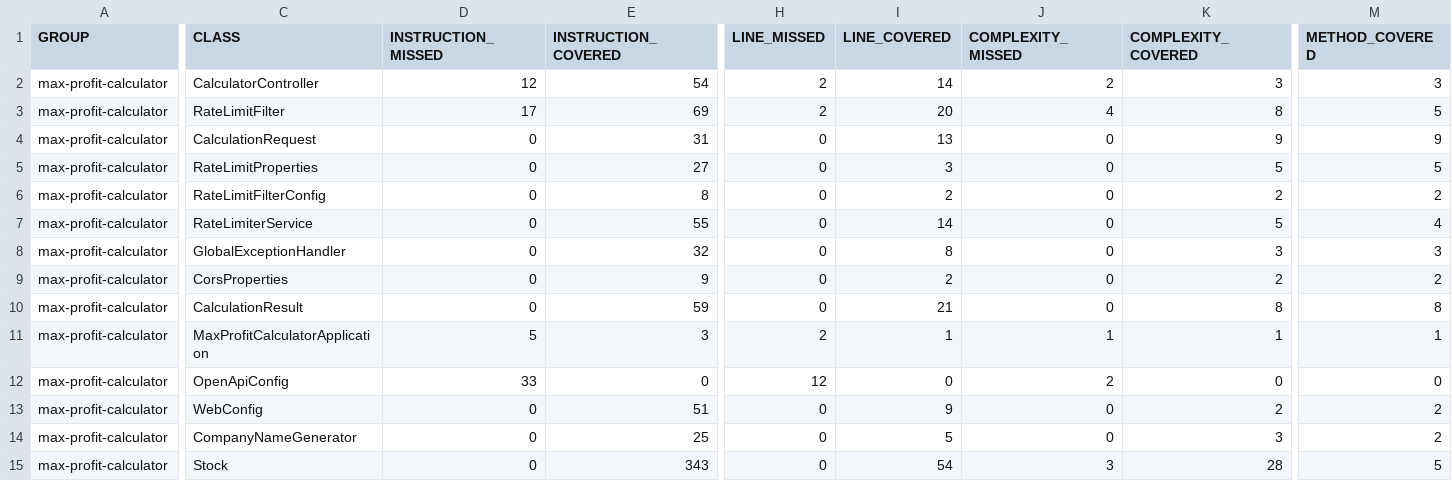
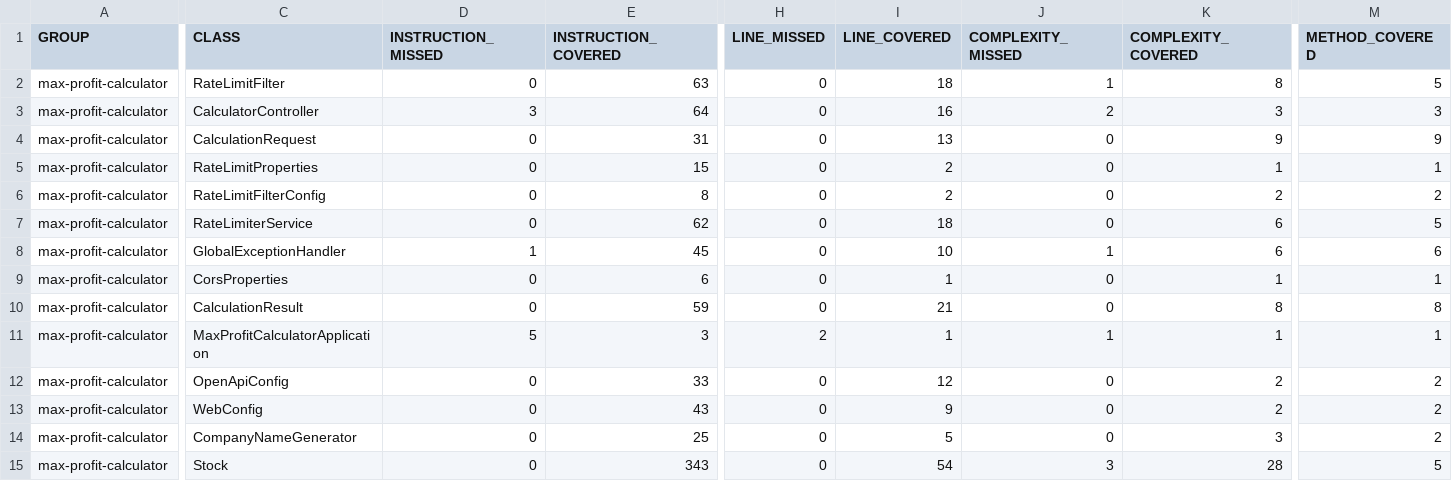
Before and after one commit to dwaned/max-profit-calculator, a CSV file: site/frontend/public/reports/jacoco/jacoco.csv, drawn as a sheet; only a part is shown, gaps mark what is left out; removed rows and columns are numbered as before the commit, all else as after; rows hold the shown columns only; the diff covers the shown part only; the diff names each change by its address in the sheet, - before the commit and + after, or states it on an @@ line.

```diff
--- a/site/frontend/public/reports/jacoco/jacoco.csv
+++ b/site/frontend/public/reports/jacoco/jacoco.csv
+row 2: max-profit-calculator | RateLimitFilter | 0 | 63 | 0 | 18 | 1 | 8 | 5
-D3 (INSTRUCTION_MISSED): 12
+D3 (INSTRUCTION_MISSED): 3
-E3 (INSTRUCTION_COVERED): 54
+E3 (INSTRUCTION_COVERED): 64
-H3 (LINE_MISSED): 2
+H3 (LINE_MISSED): 0
-I3 (LINE_COVERED): 14
+I3 (LINE_COVERED): 16
-row 3: max-profit-calculator | RateLimitFilter | 17 | 69 | 2 | 20 | 4 | 8 | 5
-E5 (INSTRUCTION_COVERED): 27
+E5 (INSTRUCTION_COVERED): 15
-I5 (LINE_COVERED): 3
+I5 (LINE_COVERED): 2
-K5 (COMPLEXITY_COVERED): 5
+K5 (COMPLEXITY_COVERED): 1
-M5 (METHOD_COVERED): 5
+M5 (METHOD_COVERED): 1
-E7 (INSTRUCTION_COVERED): 55
+E7 (INSTRUCTION_COVERED): 62
-I7 (LINE_COVERED): 14
+I7 (LINE_COVERED): 18
-K7 (COMPLEXITY_COVERED): 5
+K7 (COMPLEXITY_COVERED): 6
-M7 (METHOD_COVERED): 4
+M7 (METHOD_COVERED): 5
-D8 (INSTRUCTION_MISSED): 0
+D8 (INSTRUCTION_MISSED): 1
-E8 (INSTRUCTION_COVERED): 32
+E8 (INSTRUCTION_COVERED): 45
-I8 (LINE_COVERED): 8
+I8 (LINE_COVERED): 10
-J8 (COMPLEXITY_MISSED): 0
+J8 (COMPLEXITY_MISSED): 1
-K8 (COMPLEXITY_COVERED): 3
+K8 (COMPLEXITY_COVERED): 6
-M8 (METHOD_COVERED): 3
+M8 (METHOD_COVERED): 6
-E9 (INSTRUCTION_COVERED): 9
+E9 (INSTRUCTION_COVERED): 6
-I9 (LINE_COVERED): 2
+I9 (LINE_COVERED): 1
-K9 (COMPLEXITY_COVERED): 2
+K9 (COMPLEXITY_COVERED): 1
-M9 (METHOD_COVERED): 2
+M9 (METHOD_COVERED): 1
-D12 (INSTRUCTION_MISSED): 33
+D12 (INSTRUCTION_MISSED): 0
-E12 (INSTRUCTION_COVERED): 0
+E12 (INSTRUCTION_COVERED): 33
-H12 (LINE_MISSED): 12
+H12 (LINE_MISSED): 0
-I12 (LINE_COVERED): 0
+I12 (LINE_COVERED): 12
-J12 (COMPLEXITY_MISSED): 2
+J12 (COMPLEXITY_MISSED): 0
-K12 (COMPLEXITY_COVERED): 0
+K12 (COMPLEXITY_COVERED): 2
-M12 (METHOD_COVERED): 0
+M12 (METHOD_COVERED): 2
-E13 (INSTRUCTION_COVERED): 51
+E13 (INSTRUCTION_COVERED): 43
```
Also changed, not shown: 3 edited cells elsewhere in this file, 58 other files.
